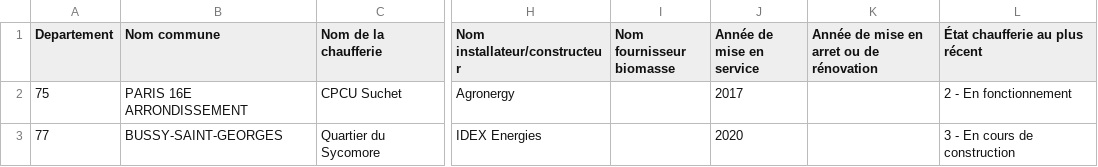
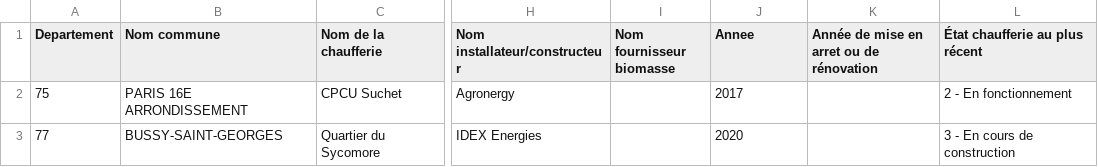
Before and after one commit to Theo-ZiweiWu/Theo-ZiweiWu.github.io, a CSV file: DRIEE_tdb/chaleur_biomasse.csv, drawn as a sheet; only a part is shown, gaps mark what is left out; the diff names each change by its address in the sheet, - before the commit and + after, or states it on an @@ line.

```diff
--- a/DRIEE_tdb/chaleur_biomasse.csv
+++ b/DRIEE_tdb/chaleur_biomasse.csv
-J1: Année de mise en service
+J1: Annee
```
Also changed, not shown: DRIEE_tdb/ENR_methan.csv, DRIEE_tdb/page_chiffre_cles.csv, 15 other files.
